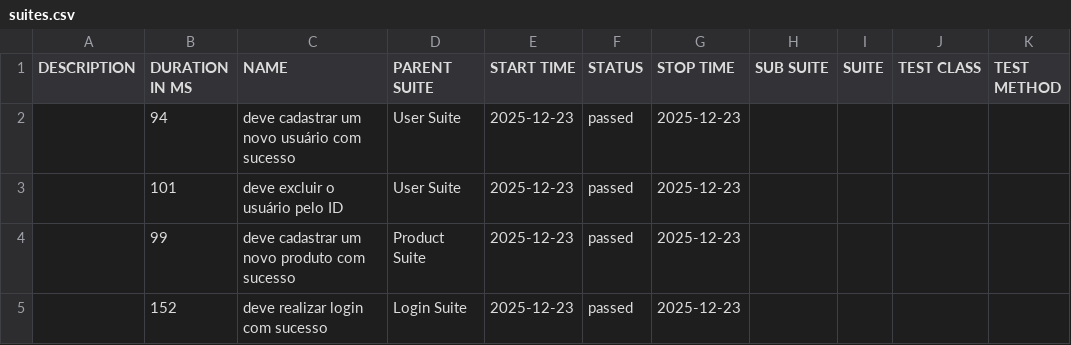
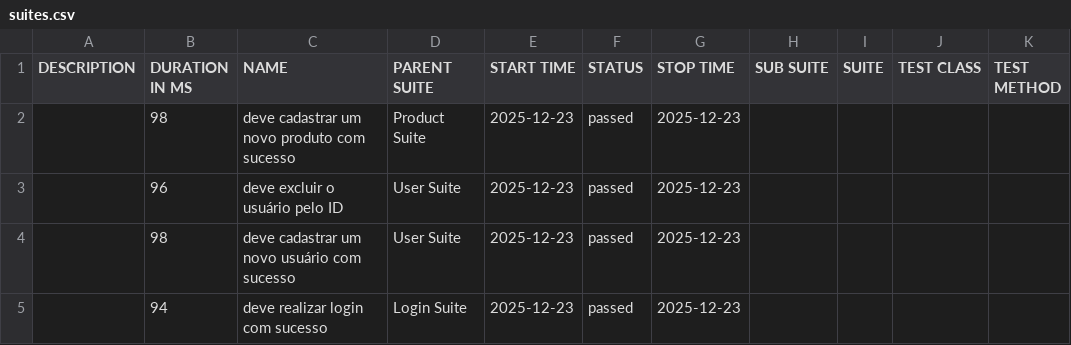
Before and after one commit to Bashbrunob/qa.automationexercise-api.pactumjs, a CSV file: data/suites.csv, drawn as a sheet.

```diff
--- a/data/suites.csv
+++ b/data/suites.csv
@@ -1,5 +1,5 @@
 "DESCRIPTION","DURATION IN MS","NAME","PARENT SUITE","START TIME","STATUS","STOP TIME","SUB SUITE","SUITE","TEST CLASS","TEST METHOD"
-"","94","deve cadastrar um novo usuário com sucesso","User Suite","2025-12-23","passed","2025-12-23","","","",""
-"","101","deve excluir o usuário pelo ID","User Suite","2025-12-23","passed","2025-12-23","","","",""
-"","99","deve cadastrar um novo produto com sucesso","Product Suite","2025-12-23","passed","2025-12-23","","","",""
-"","152","deve realizar login com sucesso","Login Suite","2025-12-23","passed","2025-12-23","","","",""
+"","98","deve cadastrar um novo produto com sucesso","Product Suite","2025-12-23","passed","2025-12-23","","","",""
+"","96","deve excluir o usuário pelo ID","User Suite","2025-12-23","passed","2025-12-23","","","",""
+"","98","deve cadastrar um novo usuário com sucesso","User Suite","2025-12-23","passed","2025-12-23","","","",""
+"","94","deve realizar login com sucesso","Login Suite","2025-12-23","passed","2025-12-23","","","",""
```
Also changed, not shown: 22 other files.
